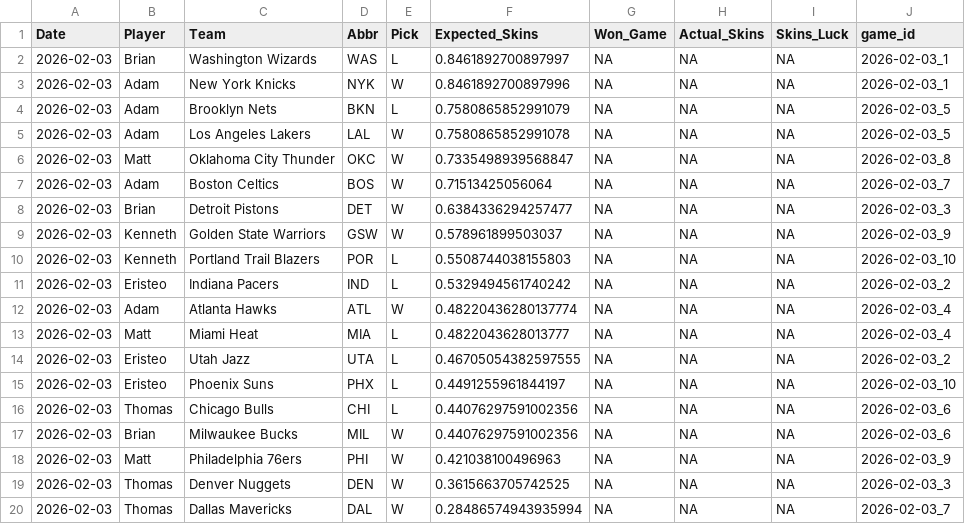
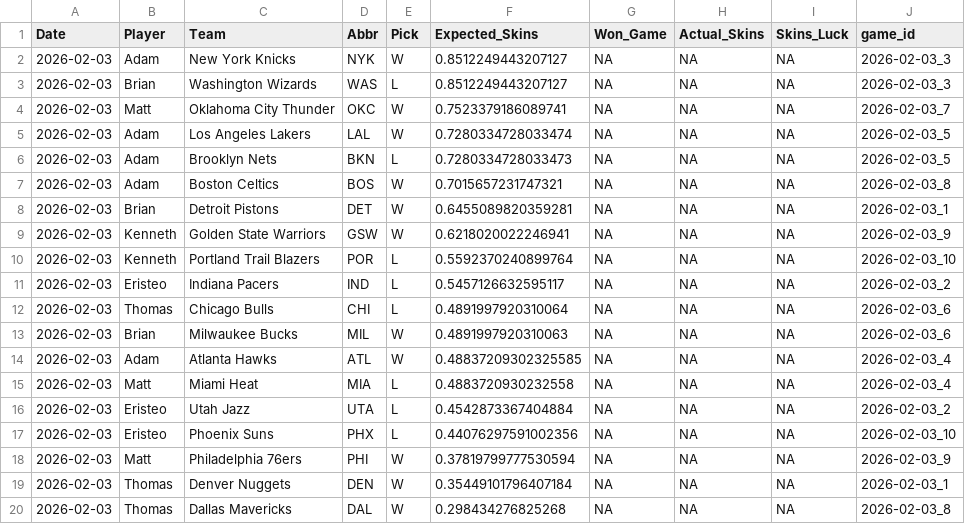
Before and after one commit to ejperez2/Daily-Skins-Matchups, a CSV file: skins_history/2026-02-03.csv, drawn as a sheet; only a part is shown; the diff covers the shown part only.

```diff
--- a/skins_history/2026-02-03.csv
+++ b/skins_history/2026-02-03.csv
@@ -1,20 +1,20 @@
 Date,Player,Team,Abbr,Pick,Expected_Skins,Won_Game,Actual_Skins,Skins_Luck,game_id
-2026-02-03,Brian,Washington Wizards,WAS,L,0.8461892700897997,NA,NA,NA,2026-02-03_1
-2026-02-03,Adam,New York Knicks,NYK,W,0.8461892700897996,NA,NA,NA,2026-02-03_1
-2026-02-03,Adam,Brooklyn Nets,BKN,L,0.7580865852991079,NA,NA,NA,2026-02-03_5
-2026-02-03,Adam,Los Angeles Lakers,LAL,W,0.7580865852991078,NA,NA,NA,2026-02-03_5
-2026-02-03,Matt,Oklahoma City Thunder,OKC,W,0.7335498939568847,NA,NA,NA,2026-02-03_8
-2026-02-03,Adam,Boston Celtics,BOS,W,0.71513425056064,NA,NA,NA,2026-02-03_7
-2026-02-03,Brian,Detroit Pistons,DET,W,0.6384336294257477,NA,NA,NA,2026-02-03_3
-2026-02-03,Kenneth,Golden State Warriors,GSW,W,0.578961899503037,NA,NA,NA,2026-02-03_9
-2026-02-03,Kenneth,Portland Trail Blazers,POR,L,0.5508744038155803,NA,NA,NA,2026-02-03_10
-2026-02-03,Eristeo,Indiana Pacers,IND,L,0.5329494561740242,NA,NA,NA,2026-02-03_2
-2026-02-03,Adam,Atlanta Hawks,ATL,W,0.48220436280137774,NA,NA,NA,2026-02-03_4
-2026-02-03,Matt,Miami Heat,MIA,L,0.4822043628013777,NA,NA,NA,2026-02-03_4
-2026-02-03,Eristeo,Utah Jazz,UTA,L,0.46705054382597555,NA,NA,NA,2026-02-03_2
-2026-02-03,Eristeo,Phoenix Suns,PHX,L,0.4491255961844197,NA,NA,NA,2026-02-03_10
-2026-02-03,Thomas,Chicago Bulls,CHI,L,0.44076297591002356,NA,NA,NA,2026-02-03_6
-2026-02-03,Brian,Milwaukee Bucks,MIL,W,0.44076297591002356,NA,NA,NA,2026-02-03_6
-2026-02-03,Matt,Philadelphia 76ers,PHI,W,0.421038100496963,NA,NA,NA,2026-02-03_9
-2026-02-03,Thomas,Denver Nuggets,DEN,W,0.3615663705742525,NA,NA,NA,2026-02-03_3
-2026-02-03,Thomas,Dallas Mavericks,DAL,W,0.28486574943935994,NA,NA,NA,2026-02-03_7
+2026-02-03,Adam,New York Knicks,NYK,W,0.8512249443207127,NA,NA,NA,2026-02-03_3
+2026-02-03,Brian,Washington Wizards,WAS,L,0.8512249443207127,NA,NA,NA,2026-02-03_3
+2026-02-03,Matt,Oklahoma City Thunder,OKC,W,0.7523379186089741,NA,NA,NA,2026-02-03_7
+2026-02-03,Adam,Los Angeles Lakers,LAL,W,0.7280334728033474,NA,NA,NA,2026-02-03_5
+2026-02-03,Adam,Brooklyn Nets,BKN,L,0.7280334728033473,NA,NA,NA,2026-02-03_5
+2026-02-03,Adam,Boston Celtics,BOS,W,0.7015657231747321,NA,NA,NA,2026-02-03_8
+2026-02-03,Brian,Detroit Pistons,DET,W,0.6455089820359281,NA,NA,NA,2026-02-03_1
+2026-02-03,Kenneth,Golden State Warriors,GSW,W,0.6218020022246941,NA,NA,NA,2026-02-03_9
+2026-02-03,Kenneth,Portland Trail Blazers,POR,L,0.5592370240899764,NA,NA,NA,2026-02-03_10
+2026-02-03,Eristeo,Indiana Pacers,IND,L,0.5457126632595117,NA,NA,NA,2026-02-03_2
+2026-02-03,Thomas,Chicago Bulls,CHI,L,0.4891997920310064,NA,NA,NA,2026-02-03_6
+2026-02-03,Brian,Milwaukee Bucks,MIL,W,0.4891997920310063,NA,NA,NA,2026-02-03_6
+2026-02-03,Adam,Atlanta Hawks,ATL,W,0.48837209302325585,NA,NA,NA,2026-02-03_4
+2026-02-03,Matt,Miami Heat,MIA,L,0.4883720930232558,NA,NA,NA,2026-02-03_4
+2026-02-03,Eristeo,Utah Jazz,UTA,L,0.4542873367404884,NA,NA,NA,2026-02-03_2
+2026-02-03,Eristeo,Phoenix Suns,PHX,L,0.44076297591002356,NA,NA,NA,2026-02-03_10
+2026-02-03,Matt,Philadelphia 76ers,PHI,W,0.37819799777530594,NA,NA,NA,2026-02-03_9
+2026-02-03,Thomas,Denver Nuggets,DEN,W,0.35449101796407184,NA,NA,NA,2026-02-03_1
+2026-02-03,Thomas,Dallas Mavericks,DAL,W,0.298434276825268,NA,NA,NA,2026-02-03_8
```
Also changed, not shown: 2 edited cells elsewhere in this file.
